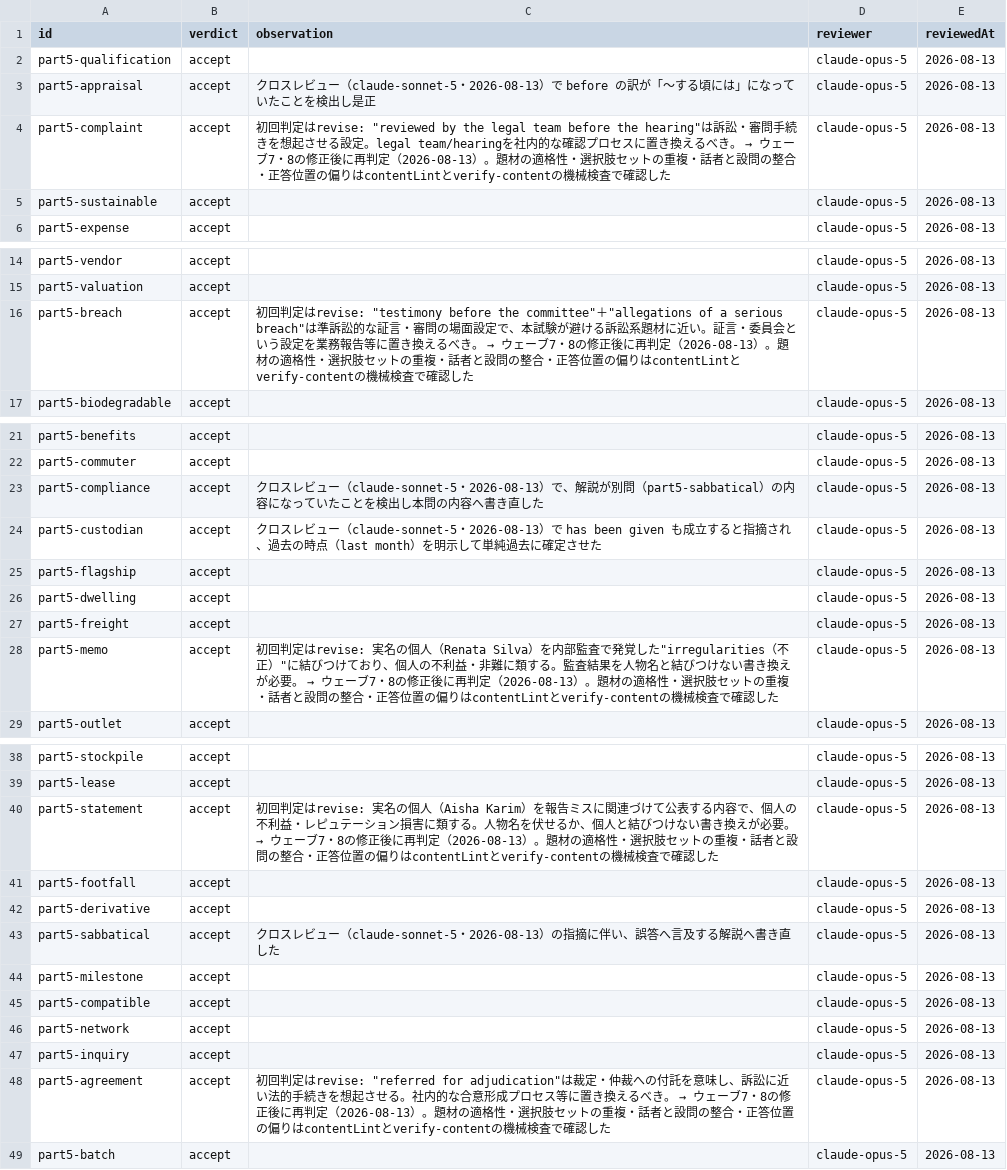
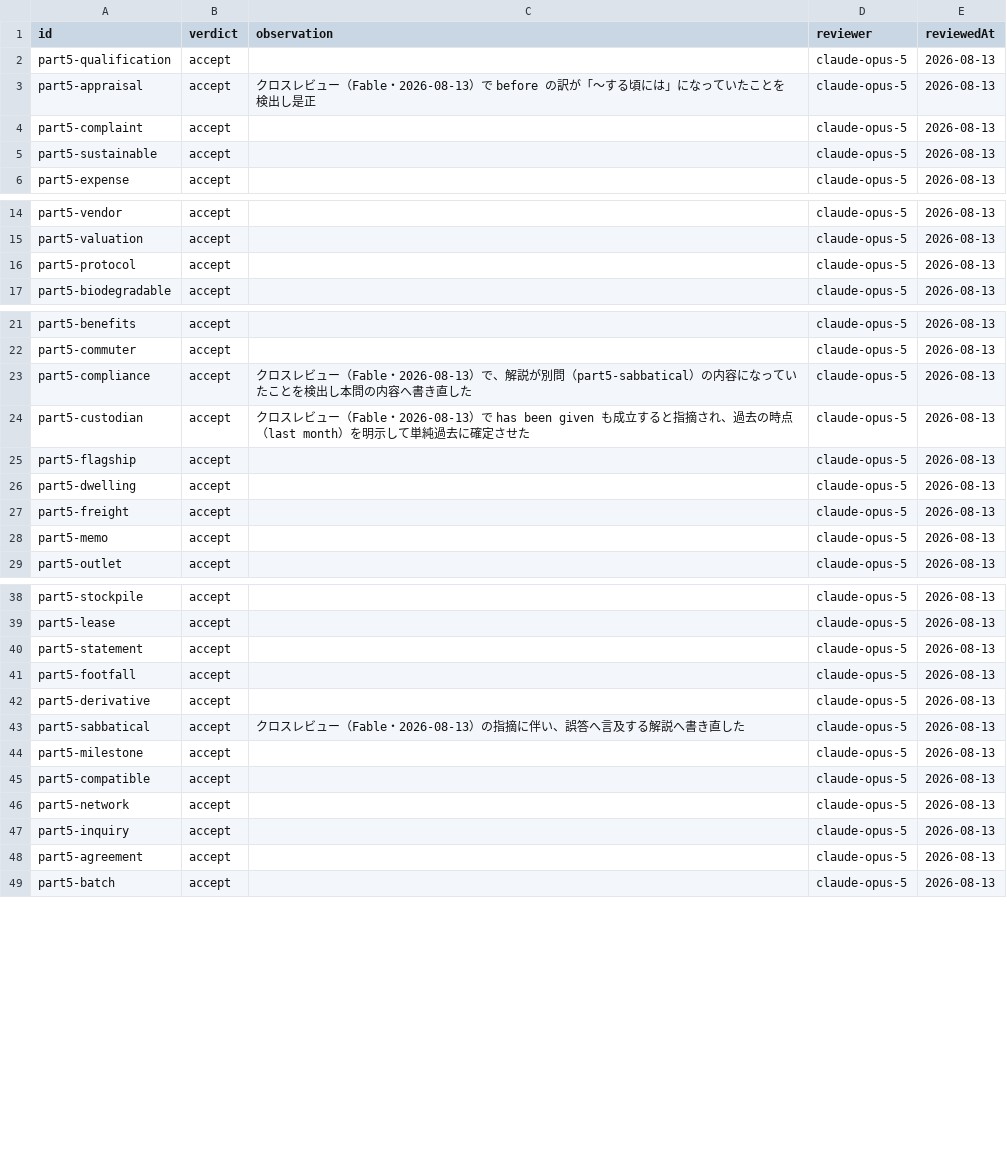
Before and after one commit to war-lab/BEB-Raid, a TSV file: content/drafts/pack-p5-s-003.adversarial.tsv, drawn as a sheet; only a part is shown, gaps mark what is left out.

```diff
--- a/content/drafts/pack-p5-s-003.adversarial.tsv
+++ b/content/drafts/pack-p5-s-003.adversarial.tsv
@@ -2,4 +2,4 @@ id	verdict	observation	reviewer	reviewedAt
 part5-qualification	accept		claude-opus-5	2026-08-13
-part5-appraisal	accept	クロスレビュー（claude-sonnet-5・2026-08-13）で before の訳が「〜する頃には」になっていたことを検出し是正	claude-opus-5	2026-08-13
-part5-complaint	accept	初回判定はrevise: "reviewed by the legal team before the hearing"は訴訟・審問手続きを想起させる設定。legal team/hearingを社内的な確認プロセスに置き換えるべき。 → ウェーブ7・8の修正後に再判定（2026-08-13）。題材の適格性・選択肢セットの重複・話者と設問の整合・正答位置の偏りはcontentLintとverify-contentの機械検査で確認した	claude-opus-5	2026-08-13
+part5-appraisal	accept	クロスレビュー（Fable・2026-08-13）で before の訳が「〜する頃には」になっていたことを検出し是正	claude-opus-5	2026-08-13
+part5-complaint	accept		claude-opus-5	2026-08-13
 part5-sustainable	accept		claude-opus-5	2026-08-13
@@ -15,3 +15,3 @@ part5-vendor	accept		claude-opus-5	2026-08-13
 part5-valuation	accept		claude-opus-5	2026-08-13
-part5-breach	accept	初回判定はrevise: "testimony before the committee"＋"allegations of a serious breach"は準訴訟的な証言・審問の場面設定で、本試験が避ける訴訟系題材に近い。証言・委員会という設定を業務報告等に置き換えるべき。 → ウェーブ7・8の修正後に再判定（2026-08-13）。題材の適格性・選択肢セットの重複・話者と設問の整合・正答位置の偏りはcontentLintとverify-contentの機械検査で確認した	claude-opus-5	2026-08-13
+part5-protocol	accept		claude-opus-5	2026-08-13
 part5-biodegradable	accept		claude-opus-5	2026-08-13
@@ -22,4 +22,4 @@ part5-benefits	accept		claude-opus-5	2026-08-13
 part5-commuter	accept		claude-opus-5	2026-08-13
-part5-compliance	accept	クロスレビュー（claude-sonnet-5・2026-08-13）で、解説が別問（part5-sabbatical）の内容になっていたことを検出し本問の内容へ書き直した	claude-opus-5	2026-08-13
-part5-custodian	accept	クロスレビュー（claude-sonnet-5・2026-08-13）で has been given も成立すると指摘され、過去の時点（last month）を明示して単純過去に確定させた	claude-opus-5	2026-08-13
+part5-compliance	accept	クロスレビュー（Fable・2026-08-13）で、解説が別問（part5-sabbatical）の内容になっていたことを検出し本問の内容へ書き直した	claude-opus-5	2026-08-13
+part5-custodian	accept	クロスレビュー（Fable・2026-08-13）で has been given も成立すると指摘され、過去の時点（last month）を明示して単純過去に確定させた	claude-opus-5	2026-08-13
 part5-flagship	accept		claude-opus-5	2026-08-13
@@ -27,3 +27,3 @@ part5-dwelling	accept		claude-opus-5	2026-08-13
 part5-freight	accept		claude-opus-5	2026-08-13
-part5-memo	accept	初回判定はrevise: 実名の個人（Renata Silva）を内部監査で発覚した"irregularities（不正）"に結びつけており、個人の不利益・非難に類する。監査結果を人物名と結びつけない書き換えが必要。 → ウェーブ7・8の修正後に再判定（2026-08-13）。題材の適格性・選択肢セットの重複・話者と設問の整合・正答位置の偏りはcontentLintとverify-contentの機械検査で確認した	claude-opus-5	2026-08-13
+part5-memo	accept		claude-opus-5	2026-08-13
 part5-outlet	accept		claude-opus-5	2026-08-13
@@ -39,6 +39,6 @@ part5-stockpile	accept		claude-opus-5	2026-08-13
 part5-lease	accept		claude-opus-5	2026-08-13
-part5-statement	accept	初回判定はrevise: 実名の個人（Aisha Karim）を報告ミスに関連づけて公表する内容で、個人の不利益・レピュテーション損害に類する。人物名を伏せるか、個人と結びつけない書き換えが必要。 → ウェーブ7・8の修正後に再判定（2026-08-13）。題材の適格性・選択肢セットの重複・話者と設問の整合・正答位置の偏りはcontentLintとverify-contentの機械検査で確認した	claude-opus-5	2026-08-13
+part5-statement	accept		claude-opus-5	2026-08-13
 part5-footfall	accept		claude-opus-5	2026-08-13
 part5-derivative	accept		claude-opus-5	2026-08-13
-part5-sabbatical	accept	クロスレビュー（claude-sonnet-5・2026-08-13）の指摘に伴い、誤答へ言及する解説へ書き直した	claude-opus-5	2026-08-13
+part5-sabbatical	accept	クロスレビュー（Fable・2026-08-13）の指摘に伴い、誤答へ言及する解説へ書き直した	claude-opus-5	2026-08-13
 part5-milestone	accept		claude-opus-5	2026-08-13
@@ -47,3 +47,3 @@ part5-network	accept		claude-opus-5	2026-08-13
 part5-inquiry	accept		claude-opus-5	2026-08-13
-part5-agreement	accept	初回判定はrevise: "referred for adjudication"は裁定・仲裁への付託を意味し、訴訟に近い法的手続きを想起させる。社内的な合意形成プロセス等に置き換えるべき。 → ウェーブ7・8の修正後に再判定（2026-08-13）。題材の適格性・選択肢セットの重複・話者と設問の整合・正答位置の偏りはcontentLintとverify-contentの機械検査で確認した	claude-opus-5	2026-08-13
+part5-agreement	accept		claude-opus-5	2026-08-13
 part5-batch	accept		claude-opus-5	2026-08-13
```
Also changed, not shown: content/drafts/pack-dict-s-002.adversarial.tsv, content/drafts/pack-p2-s-003.adversarial.tsv, 50 other files.
